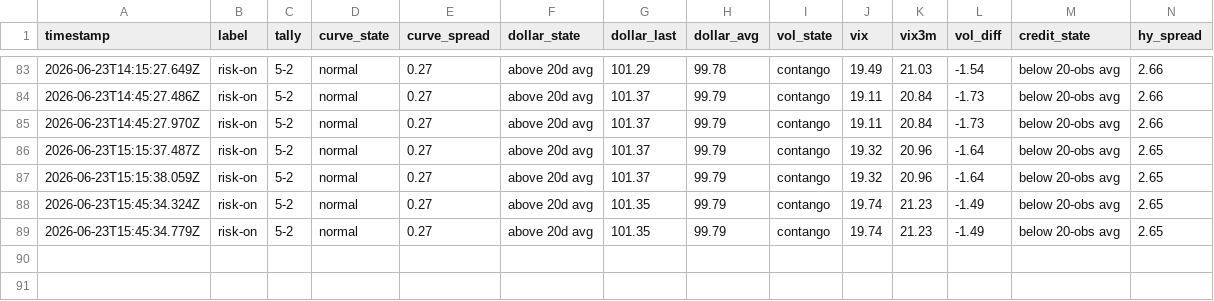
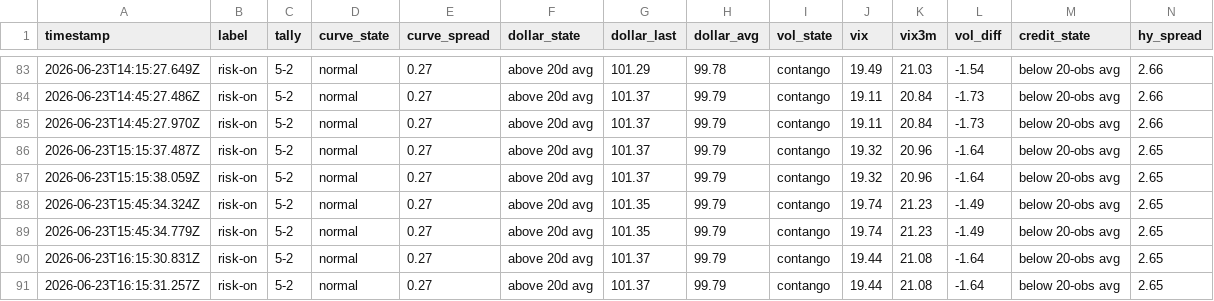
Before and after one commit to Jad-N/Market-Watcher, a CSV file: regime history.csv, drawn as a sheet; only a part is shown, gaps mark what is left out; rows hold the shown columns only; the diff names each change by its address in the sheet, - before the commit and + after, or states it on an @@ line.

```diff
--- a/regime history.csv
+++ b/regime history.csv
+row 90: 2026-06-23T16:15:30.831Z | risk-on | 5-2 | normal | 0.27 | above 20d avg | 101.37 | 99.79 | contango | 19.44 | 21.08 | -1.64 | below 20-obs avg | 2.65
+row 91: 2026-06-23T16:15:31.257Z | risk-on | 5-2 | normal | 0.27 | above 20d avg | 101.37 | 99.79 | contango | 19.44 | 21.08 | -1.64 | below 20-obs avg | 2.65
```
Also changed, not shown: docs/mood-history.csv, source-quality history.csv, 4 other files.
